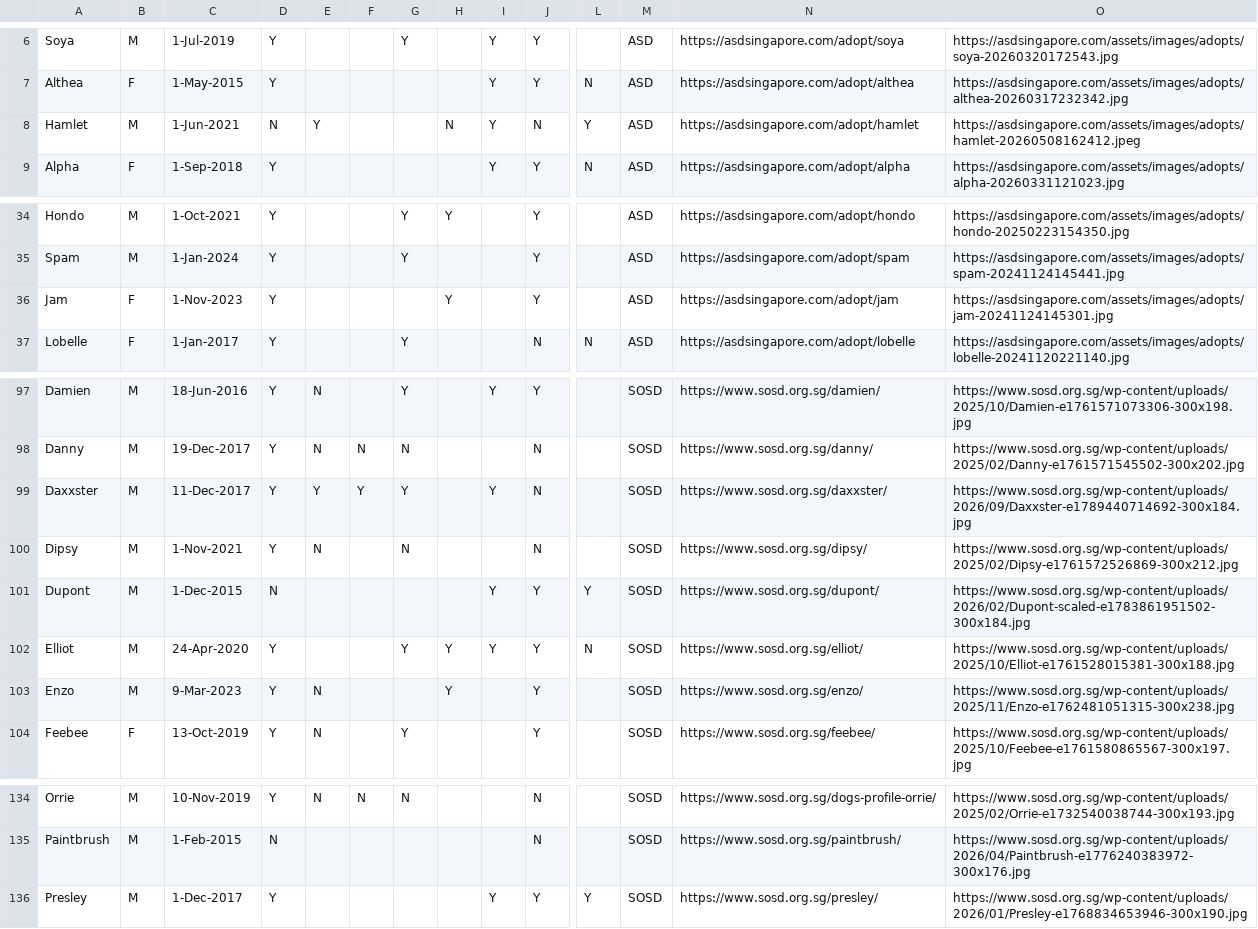
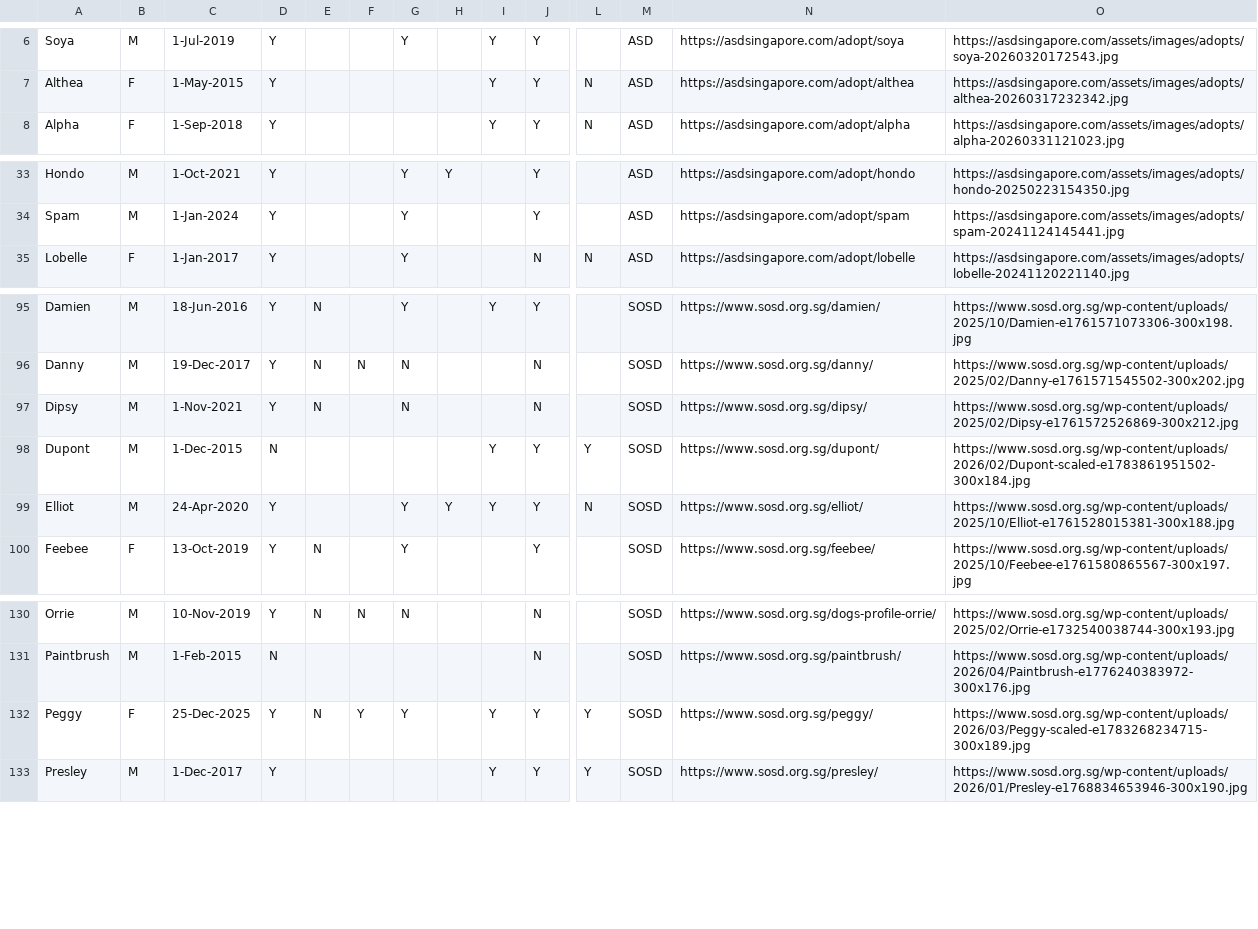
Before and after one commit to Charmainetannlb/Pawright, a CSV file: Data/Doggos17052024 - Sheet1.csv, drawn as a sheet; only a part is shown, gaps mark what is left out; removed rows and columns are numbered as before the commit, all else as after; rows hold the shown columns only; the diff names each change by its address in the sheet, - before the commit and + after, or states it on an @@ line.

Commit message:
21SepUpdate

```diff
--- a/Data/Doggos17052024 - Sheet1.csv
+++ b/Data/Doggos17052024 - Sheet1.csv
-row 8: Hamlet | M | 1-Jun-2021 | N | Y |  |  | N | Y | N | Y | ASD | https://asdsingapore.com/adopt/hamlet | https://asdsingapore.com/assets/images/adopts/hamlet-20260508162412.jpeg
-row 36: Jam | F | 1-Nov-2023 | Y |  |  |  | Y |  | Y |  | ASD | https://asdsingapore.com/adopt/jam | https://asdsingapore.com/assets/images/adopts/jam-20241124145301.jpg
-row 99: Daxxster | M | 11-Dec-2017 | Y | Y | Y | Y |  | Y | N |  | SOSD | https://www.sosd.org.sg/daxxster/ | https://www.sosd.org.sg/wp-content/uploads/2026/09/Daxxster-e1789440714692-300x184.jpg
-row 103: Enzo | M | 9-Mar-2023 | Y | N |  |  | Y |  | Y |  | SOSD | https://www.sosd.org.sg/enzo/ | https://www.sosd.org.sg/wp-content/uploads/2025/11/Enzo-e1762481051315-300x238.jpg
+row 132: Peggy | F | 25-Dec-2025 | Y | N | Y | Y |  | Y | Y | Y | SOSD | https://www.sosd.org.sg/peggy/ | https://www.sosd.org.sg/wp-content/uploads/2026/03/Peggy-scaled-e1783268234715-300x189.jpg
```
